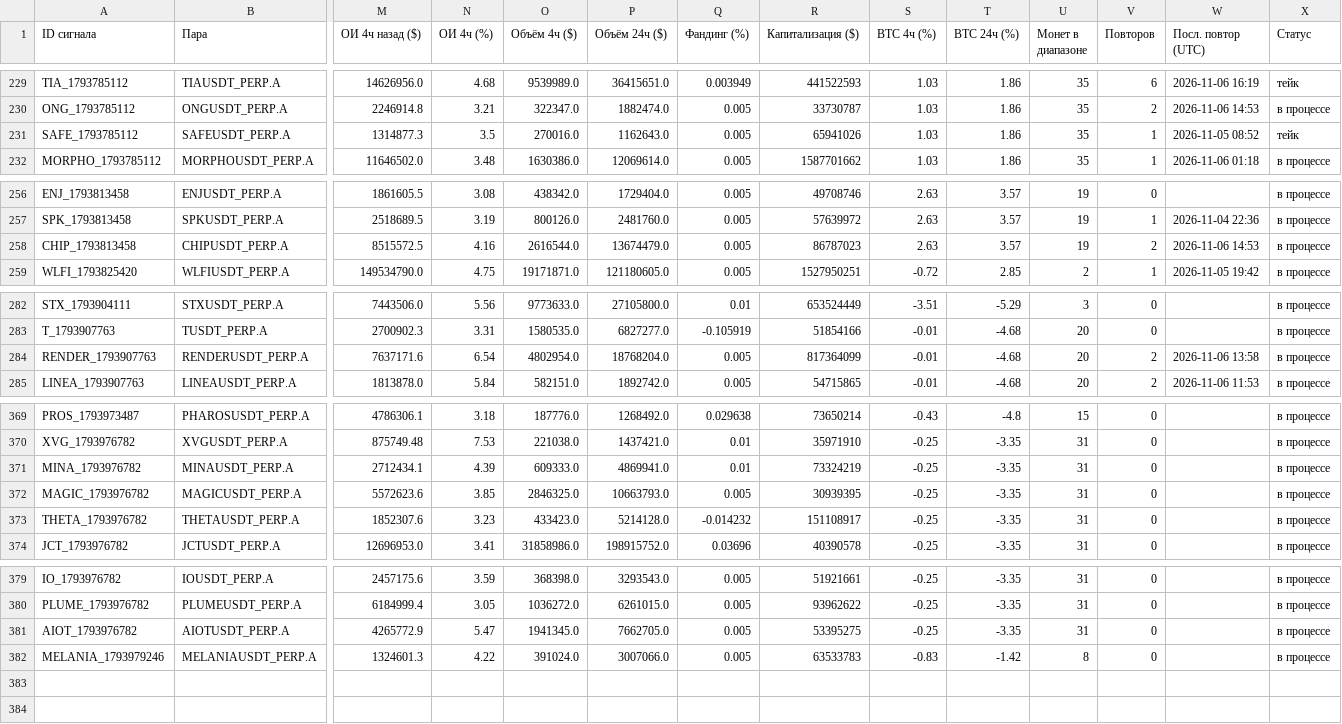
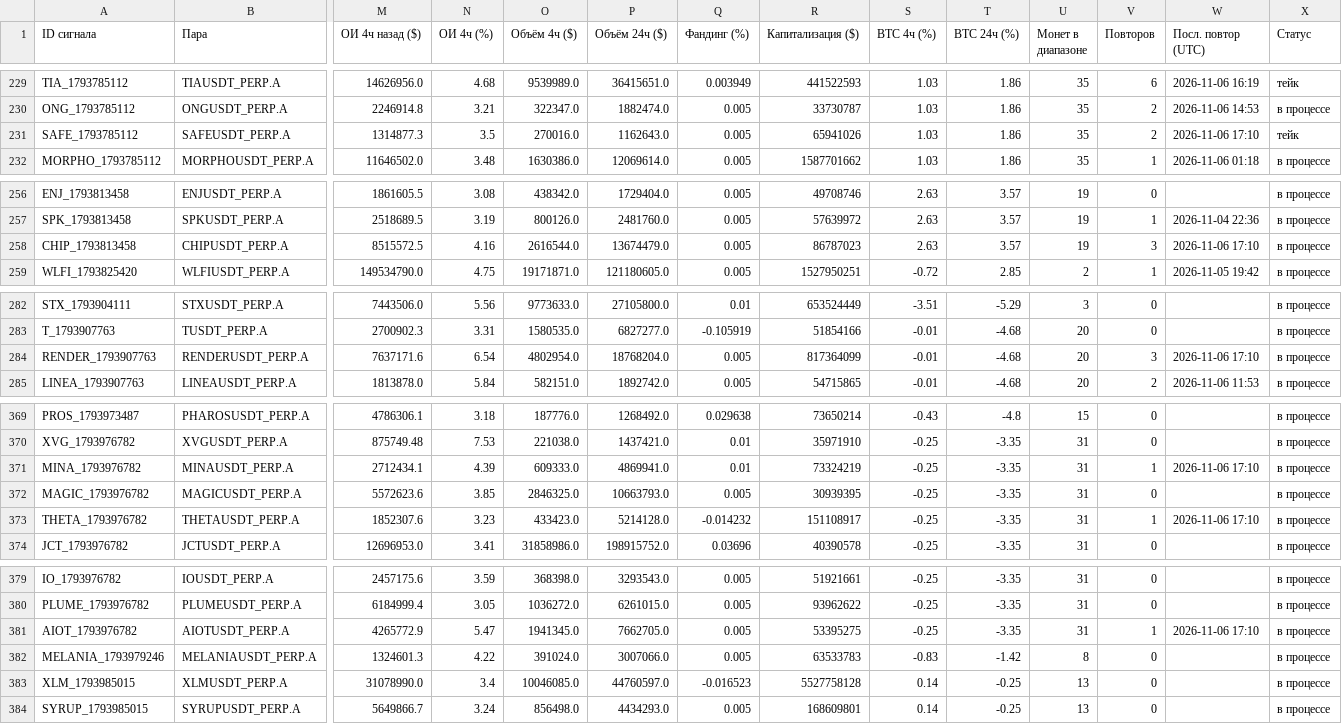
Before and after one commit to HelaPataki/crypto-bot, a CSV file: signals.csv, drawn as a sheet; only a part is shown, gaps mark what is left out; rows hold the shown columns only; the diff covers the shown part only; the diff names each change by its address in the sheet, - before the commit and + after, or states it on an @@ line.

```diff
--- a/signals.csv
+++ b/signals.csv
-V231 (Повторов): 1
+V231 (Повторов): 2
-W231 (Посл. повтор (UTC)): 2026-11-05 08:52
+W231 (Посл. повтор (UTC)): 2026-11-06 17:10
-V258 (Повторов): 2
+V258 (Повторов): 3
-W258 (Посл. повтор (UTC)): 2026-11-06 14:53
+W258 (Посл. повтор (UTC)): 2026-11-06 17:10
-V284 (Повторов): 2
+V284 (Повторов): 3
-W284 (Посл. повтор (UTC)): 2026-11-06 13:58
+W284 (Посл. повтор (UTC)): 2026-11-06 17:10
-V371 (Повторов): 0
+V371 (Повторов): 1
-W371 (Посл. повтор (UTC)): (empty)
+W371 (Посл. повтор (UTC)): 2026-11-06 17:10
-V373 (Повторов): 0
+V373 (Повторов): 1
-W373 (Посл. повтор (UTC)): (empty)
+W373 (Посл. повтор (UTC)): 2026-11-06 17:10
-V381 (Повторов): 0
+V381 (Повторов): 1
-W381 (Посл. повтор (UTC)): (empty)
+W381 (Посл. повтор (UTC)): 2026-11-06 17:10
+row 383: XLM_1793985015 | XLMUSDT_PERP.A | 31078990.0 | 3.4 | 10046085.0 | 44760597.0 | -0.016523 | 5527758128 | 0.14 | -0.25 | 13 | 0 |  | в процессе
+row 384: SYRUP_1793985015 | SYRUPUSDT_PERP.A | 5649866.7 | 3.24 | 856498.0 | 4434293.0 | 0.005 | 168609801 | 0.14 | -0.25 | 13 | 0 |  | в процессе
```
Also changed, not shown: 4 edited cells elsewhere in this file, repeats.csv, 1 other file.
